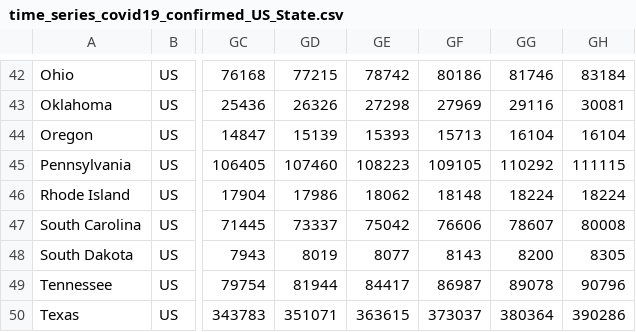
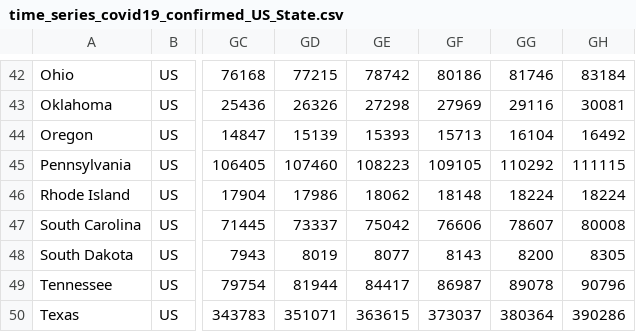
Before and after one commit to sanpei3/covid19jp, a CSV file: time_series_covid19_confirmed_US_State.csv, drawn as a sheet; only a part is shown, gaps mark what is left out; the diff names each change by its address in the sheet, - before the commit and + after, or states it on an @@ line.

Commit message:
Mon Jul 27 09:25:02 JST 2020

```diff
--- a/time_series_covid19_confirmed_US_State.csv
+++ b/time_series_covid19_confirmed_US_State.csv
-GH44: 16104
+GH44: 16492
```
